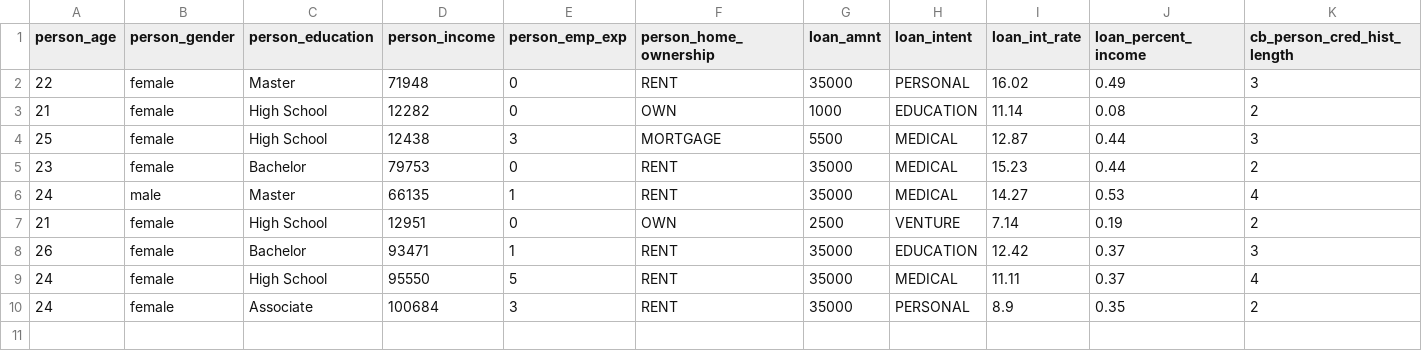
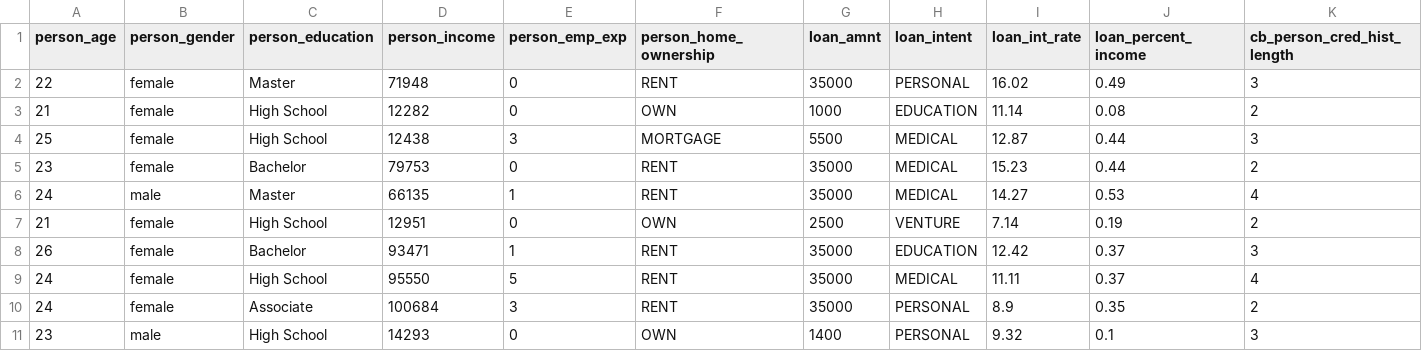
Before and after one commit to neilhaoyuan/credit_risk_loaner, a CSV file: loan_data_ex.csv, drawn as a sheet; only a part is shown; rows hold the shown columns only; the diff names each change by its address in the sheet, - before the commit and + after, or states it on an @@ line.

Commit message:
Confusion Matrix + csv change
Added a confusion matrix, will be adding upon later. Added 1 more data set to csv as code was breaking due to there being only 1 "Deny" dataset.

```diff
--- a/loan_data_ex.csv
+++ b/loan_data_ex.csv
+row 11: 23 | male | High School | 14293 | 0 | OWN | 1400 | PERSONAL | 9.32 | 0.1 | 3
```
Also changed, not shown: 1 other file.
